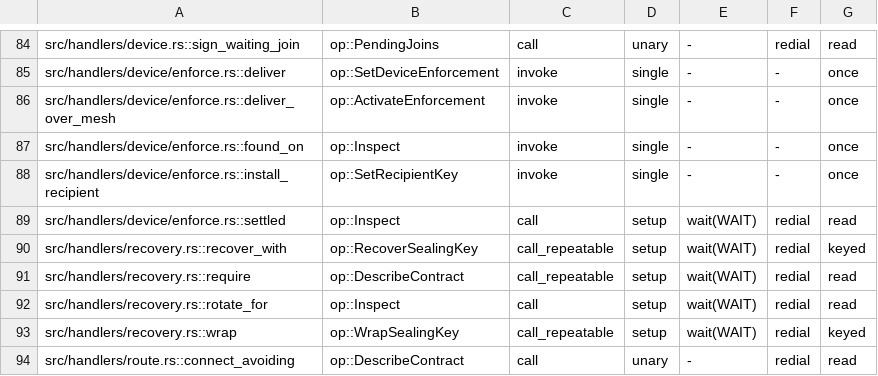
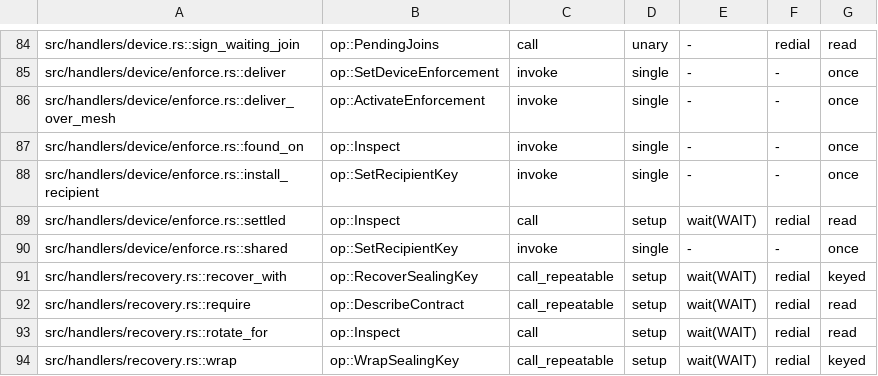
Before and after one commit to getployz/ployz, a TSV file: core/crates/ployz/src/cluster/call_audit.tsv, drawn as a sheet; only a part is shown, gaps mark what is left out; the shorter side is filled out with more unchanged rows; the diff names each change by its address in the sheet, - before the commit and + after, or states it on an @@ line.

Commit message:
Finish a half-open activation on rerun: sign under the operation Servers committed and share the recipient key they hold
A rerun after some Servers committed signed a new operation and a new recipient key, so the
Servers that missed the first run activated under a second set and the Cluster held two keys
for sealed values. Now the rerun signs under the committed operation, which activated Servers
take again as a no-op, and a Server holding the recipient key shares it with the rest under a
rotation naming that key. Cloud's recovery backup and the person's code stay valid. Servers
committed under different operations refuse the run before anything is signed.

Also: the activation journal line names retired keys by their code, the pin-mismatch refusal
says how to check the key, and the 0.4 docs say what to do with a Server that joined through
Cloud, a run refused partway, and Full calls before activation.

```diff
--- a/core/crates/ployz/src/cluster/call_audit.tsv
+++ b/core/crates/ployz/src/cluster/call_audit.tsv
+row 90: src/handlers/device/enforce.rs::shared | op::SetRecipientKey | invoke | single | - | - | once
```
Also changed, not shown: 9 other files.
